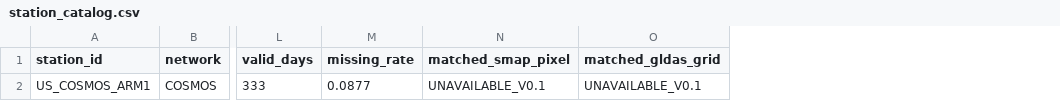
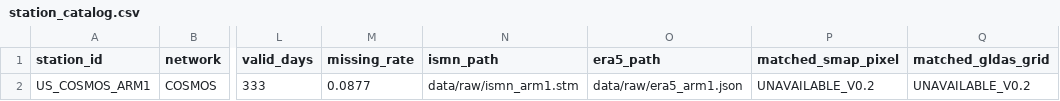
Before and after one commit to Qinting-Li/Hydro-Agent, a CSV file: hydro_bench/station_catalog.csv, drawn as a sheet; only a part is shown, gaps mark what is left out; addresses are those after the commit; the diff names each change by its address in the sheet, - before the commit and + after, or states it on an @@ line.

Commit message:
feat: add mode-aware Hydro-Bench v0.2

```diff
--- a/hydro_bench/station_catalog.csv
+++ b/hydro_bench/station_catalog.csv
+column N (ismn_path), row 2: data/raw/ismn_arm1.stm
+column O (era5_path), row 2: data/raw/era5_arm1.json
-P2 (matched_smap_pixel): UNAVAILABLE_V0.1
+P2 (matched_smap_pixel): UNAVAILABLE_V0.2
-Q2 (matched_gldas_grid): UNAVAILABLE_V0.1
+Q2 (matched_gldas_grid): UNAVAILABLE_V0.2
```
Also changed, not shown: 19 other files.
